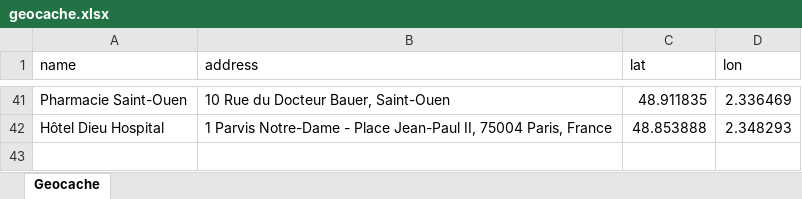
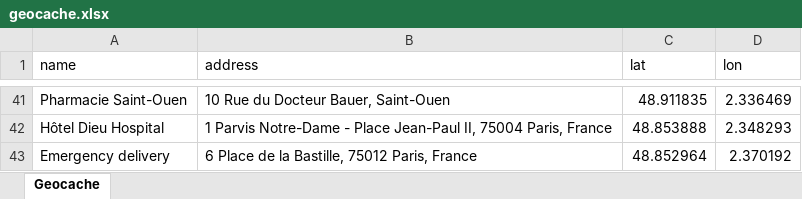
Before and after one commit to AbdullahSalman1/RLA_2, an Excel workbook: Distance/geocache.xlsx, sheet Geocache, drawn as a sheet; only a part is shown, gaps mark what is left out; values as stored, in another font and other column widths than the file's, no borders; the diff names each change by its address in the sheet, - before the commit and + after, or states it on an @@ line.

Commit message:
created emergency delivery option

```diff
--- a/Distance/geocache.xlsx (sheet Geocache)
+++ b/Distance/geocache.xlsx (sheet Geocache)
+row 43: Emergency delivery | 6 Place de la Bastille, 75012 Paris, France | 48.852964 | 2.370192
```
Also changed, not shown: 6 other files.
